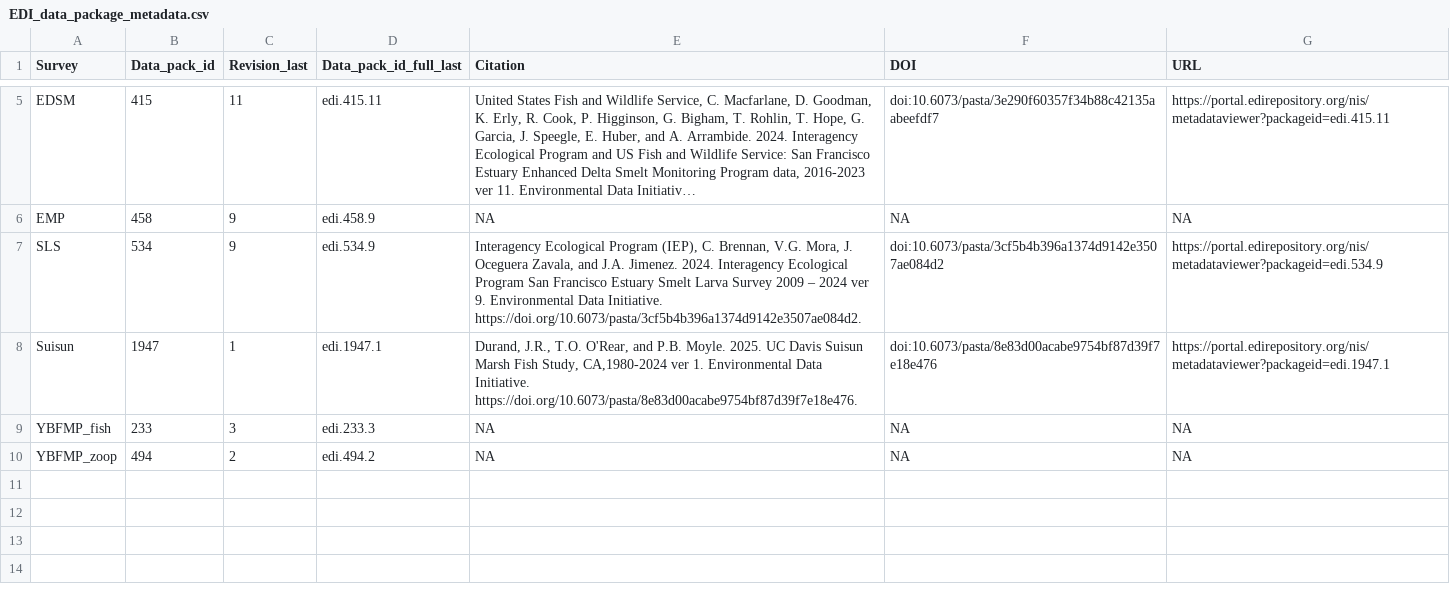
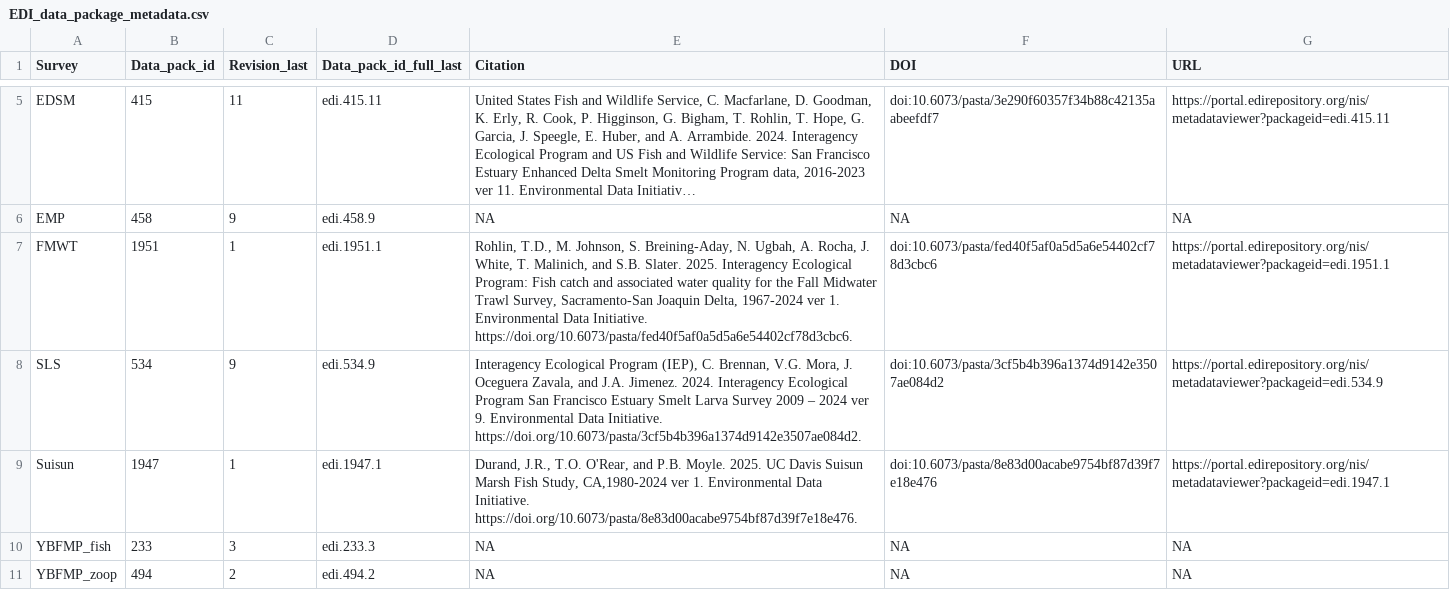
Before and after one commit to InteragencyEcologicalProgram/discretewq, a CSV file: data-raw/01_Global/EDI_data_package_metadata.csv, drawn as a sheet; only a part is shown, gaps mark what is left out; long unchanged cells end in …; the diff names each change by its address in the sheet, - before the commit and + after, or states it on an @@ line.

```diff
--- a/data-raw/01_Global/EDI_data_package_metadata.csv
+++ b/data-raw/01_Global/EDI_data_package_metadata.csv
+row 7: FMWT | 1951 | 1 | edi.1951.1 | Rohlin, T.D., M. Johnson, S. Breining-Aday, N. Ugbah, A. Rocha, J. White, T. Malinich, and S.B. Slater. 2025. Interagency Ecological Program: Fish catch and associated water quality for the Fall Midwater Trawl Survey, Sacramento-San Joaquin Delta, 1967-2024 ver 1. Environmental Data Initiative. https://doi.org/10.6073/pasta/fed40f5af0a5d5a6e54402cf78d3cbc6. | doi:10.6073/pasta/fed40f5af0a5d5a6e54402cf78d3cbc6 | https://portal.edirepository.org/nis/metadataviewer?packageid=edi.1951.1
```
Also changed, not shown: data-raw/01_Global/Data_column_metadata.csv, data-raw/01_Global/EDI_data_entity_metadata.csv, 11 other files.
